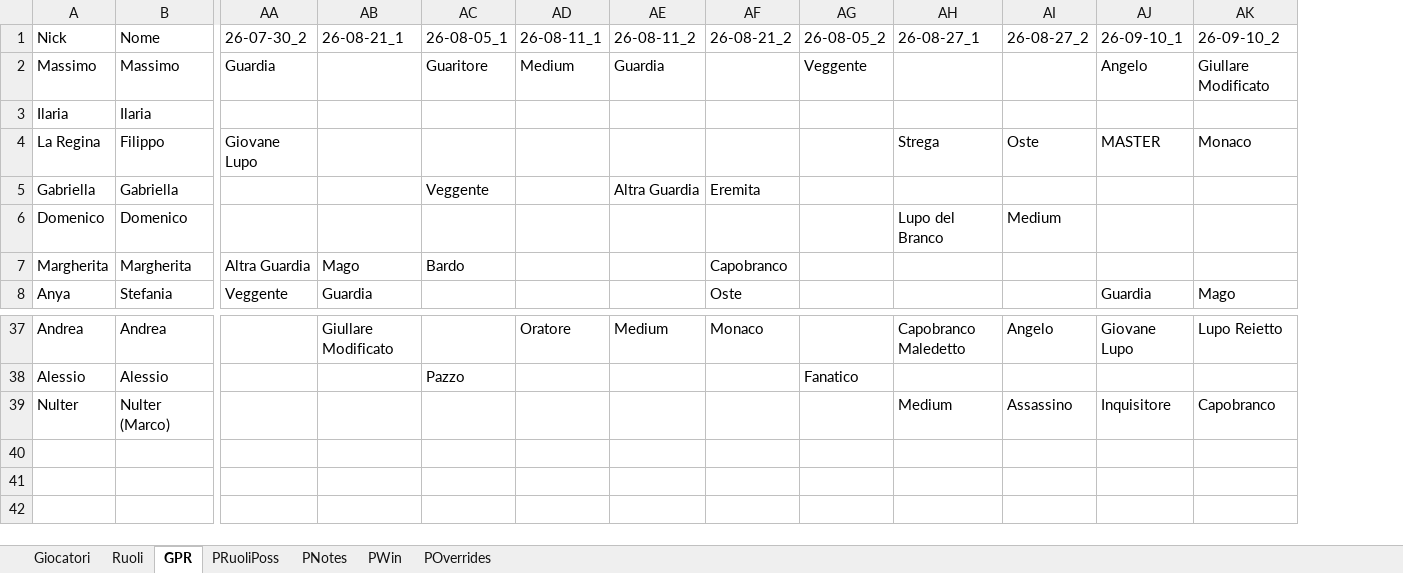
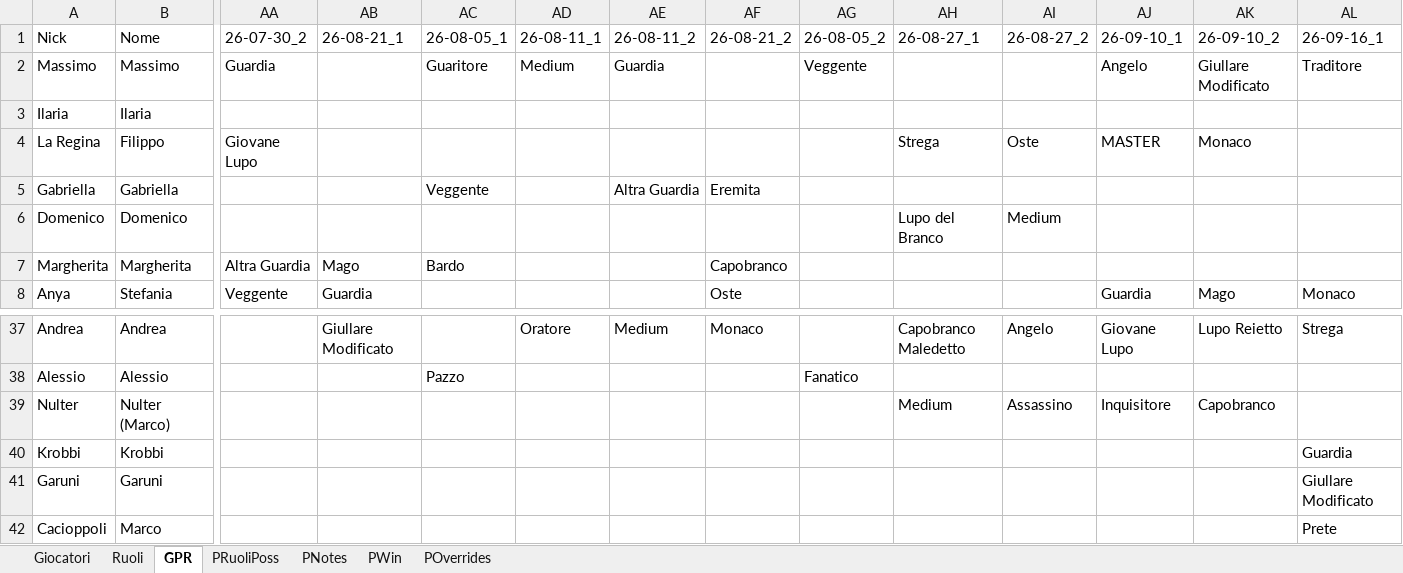
Before and after one commit to FilippoMart/WW-Discord, an Excel workbook: WWDiscordtemplate.xlsx, sheet GPR, drawn as a sheet; only a part is shown, gaps mark what is left out; values as stored, in another font and other column widths than the file's, no borders; rows hold the shown columns only; the diff names each change by its address in the sheet, - before the commit and + after, or states it on an @@ line.

```diff
--- a/WWDiscordtemplate.xlsx (sheet GPR)
+++ b/WWDiscordtemplate.xlsx (sheet GPR)
+column AL (26-09-16_1), rows 2-8: Traditore |  |  |  |  |  | Monaco; row 37: Strega
+row 40: Krobbi | Krobbi |  |  |  |  |  |  |  |  |  |  |  | Guardia
+row 41: Garuni | Garuni |  |  |  |  |  |  |  |  |  |  |  | Giullare Modificato
+row 42: Cacioppoli | Marco |  |  |  |  |  |  |  |  |  |  |  | Prete
```
Also changed, not shown: sheet Giocatori, sheet POverrides, sheet PWin, sheet PNotes, sheet PRuoliPoss, 1 other file.
